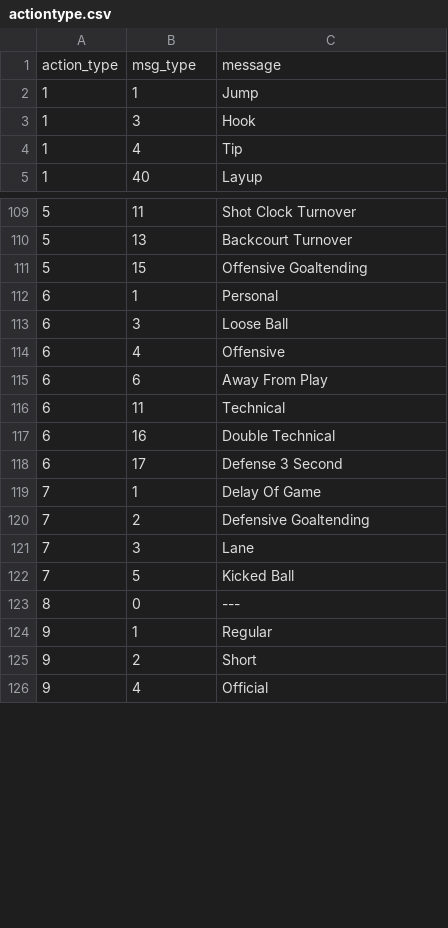
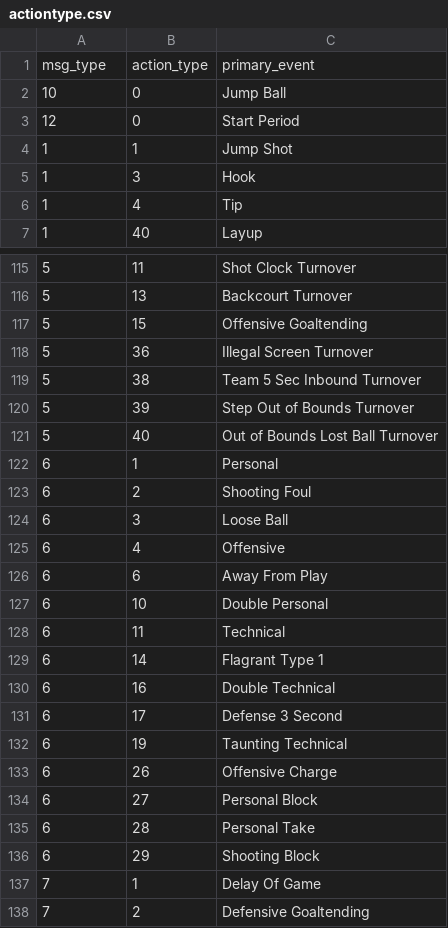
Before and after one commit to cpsievert/bbscrapeR, a CSV file: inst/extdata/actiontype.csv, drawn as a sheet; only a part is shown, gaps mark what is left out; the shorter side is filled out with more unchanged rows; the diff covers the shown part only.

Commit message:
Bump version; improve event formatting

```diff
--- a/inst/extdata/actiontype.csv
+++ b/inst/extdata/actiontype.csv
@@ -1,3 +1,5 @@
-action_type,msg_type,message
-1,1,Jump
+msg_type,action_type,primary_event
+10,0,Jump Ball
+12,0,Start Period
+1,1,Jump Shot
 1,3,Hook
@@ -111,3 +117,8 @@ action_type,msg_type,message
 5,15,Offensive Goaltending
+5,36,Illegal Screen Turnover
+5,38,Team 5 Sec Inbound Turnover
+5,39,Step Out of Bounds Turnover
+5,40,Out of Bounds Lost Ball Turnover
 6,1,Personal
+6,2,Shooting Foul
 6,3,Loose Ball
@@ -115,5 +126,12 @@ action_type,msg_type,message
 6,6,Away From Play
+6,10,Double Personal
 6,11,Technical
+6,14,Flagrant Type 1
 6,16,Double Technical
 6,17,Defense 3 Second
+6,19,Taunting Technical
+6,26,Offensive Charge
+6,27,Personal Block
+6,28,Personal Take
+6,29,Shooting Block
 7,1,Delay Of Game
```
Also changed, not shown: 4 added rows and 2 removed rows elsewhere in this file, 9 other files.
